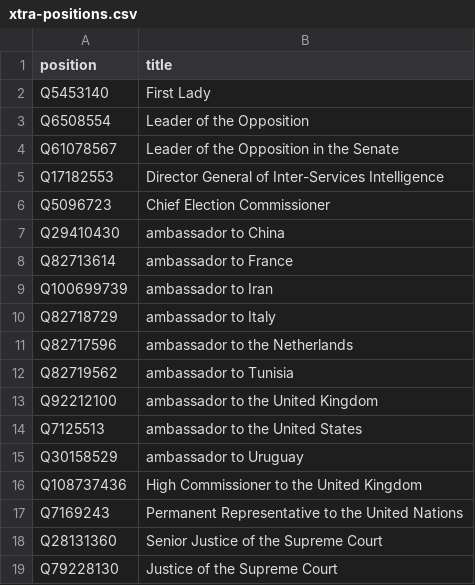
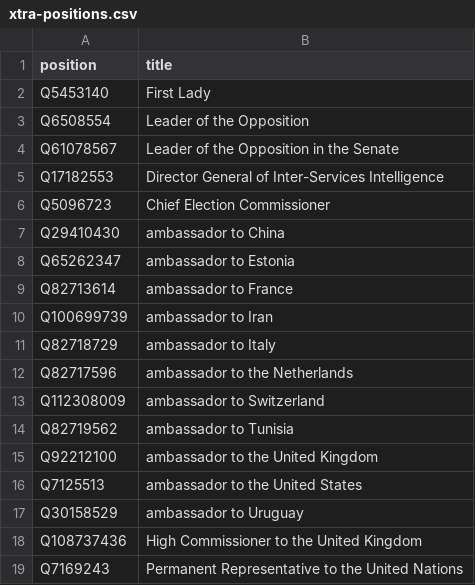
Before and after one commit to every-politician-scrapers/pakistan-ministers, a CSV file: wikidata/xtra-positions.csv, drawn as a sheet; only a part is shown; the shorter side is filled out with more unchanged rows; the diff names each change by its address in the sheet, - before the commit and + after, or states it on an @@ line.

Commit message:
add more ambassadorial positions

```diff
--- a/wikidata/xtra-positions.csv
+++ b/wikidata/xtra-positions.csv
+row 8: Q65262347 | ambassador to Estonia
+row 13: Q112308009 | ambassador to Switzerland
```
